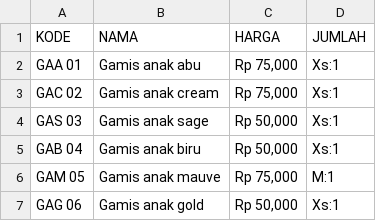
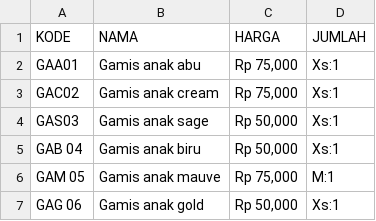
Before and after one commit to EviewNicks/rental-baju, a CSV file: public/CSV/gamis-anak.csv, drawn as a sheet.

```diff
--- a/public/CSV/gamis-anak.csv
+++ b/public/CSV/gamis-anak.csv
@@ -1,5 +1,5 @@
 KODE;NAMA;HARGA;JUMLAH
-GAA 01;Gamis anak abu;Rp 75,000;Xs:1
-GAC 02;Gamis anak cream;Rp 75,000;Xs:1
-GAS 03;Gamis anak sage;Rp 50,000;Xs:1
+GAA01;Gamis anak abu;Rp 75,000;Xs:1
+GAC02;Gamis anak cream;Rp 75,000;Xs:1
+GAS03;Gamis anak sage;Rp 50,000;Xs:1
 GAB 04;Gamis anak biru;Rp 50,000;Xs:1
```
Also changed, not shown: 16 other files.
